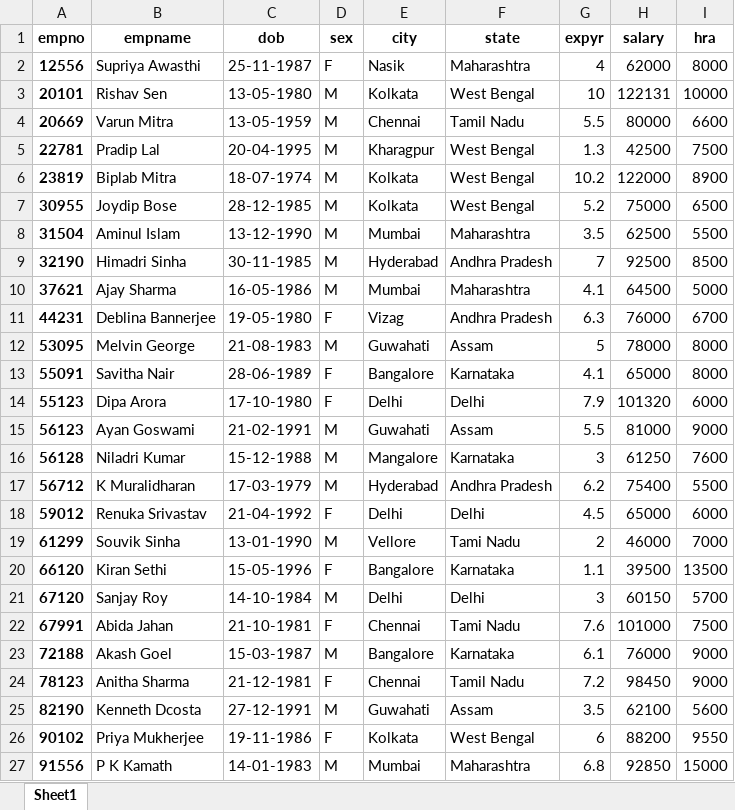
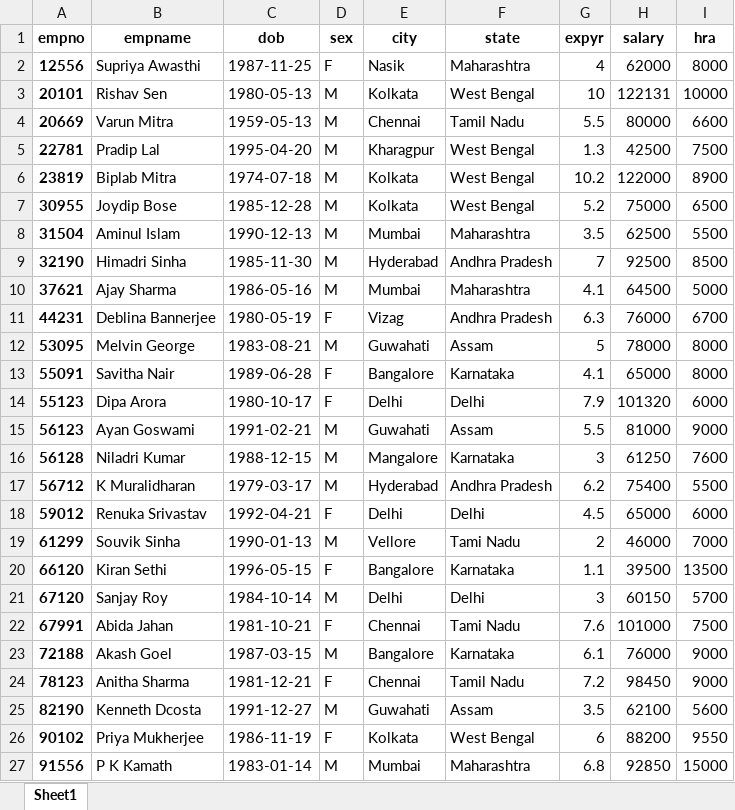
Before and after one commit to disha2sinha/Employee-Salary-Prediction, an Excel workbook: Empsal.xlsx, sheet Sheet1, drawn as a sheet; values as stored, in another font and other column widths than the file's, no borders; the diff names each change by its address in the sheet, - before the commit and + after, or states it on an @@ line.

```diff
--- a/Empsal.xlsx (sheet Sheet1)
+++ b/Empsal.xlsx (sheet Sheet1)
-C2 (dob): 25-11-1987
+C2 (dob): 1987-11-25
-C3 (dob): 13-05-1980
+C3 (dob): 1980-05-13
-C4 (dob): 13-05-1959
+C4 (dob): 1959-05-13
-C5 (dob): 20-04-1995
+C5 (dob): 1995-04-20
-C6 (dob): 18-07-1974
+C6 (dob): 1974-07-18
-C7 (dob): 28-12-1985
+C7 (dob): 1985-12-28
-C8 (dob): 13-12-1990
+C8 (dob): 1990-12-13
-C9 (dob): 30-11-1985
+C9 (dob): 1985-11-30
-C10 (dob): 16-05-1986
+C10 (dob): 1986-05-16
-C11 (dob): 19-05-1980
+C11 (dob): 1980-05-19
-C12 (dob): 21-08-1983
+C12 (dob): 1983-08-21
-C13 (dob): 28-06-1989
+C13 (dob): 1989-06-28
-C14 (dob): 17-10-1980
+C14 (dob): 1980-10-17
-C15 (dob): 21-02-1991
+C15 (dob): 1991-02-21
-C16 (dob): 15-12-1988
+C16 (dob): 1988-12-15
-C17 (dob): 17-03-1979
+C17 (dob): 1979-03-17
-C18 (dob): 21-04-1992
+C18 (dob): 1992-04-21
-C19 (dob): 13-01-1990
+C19 (dob): 1990-01-13
-C20 (dob): 15-05-1996
+C20 (dob): 1996-05-15
-C21 (dob): 14-10-1984
+C21 (dob): 1984-10-14
-C22 (dob): 21-10-1981
+C22 (dob): 1981-10-21
-C23 (dob): 15-03-1987
+C23 (dob): 1987-03-15
-C24 (dob): 21-12-1981
+C24 (dob): 1981-12-21
-C25 (dob): 27-12-1991
+C25 (dob): 1991-12-27
-C26 (dob): 19-11-1986
+C26 (dob): 1986-11-19
-C27 (dob): 14-01-1983
+C27 (dob): 1983-01-14
```
Also changed, not shown: 3 other files.
